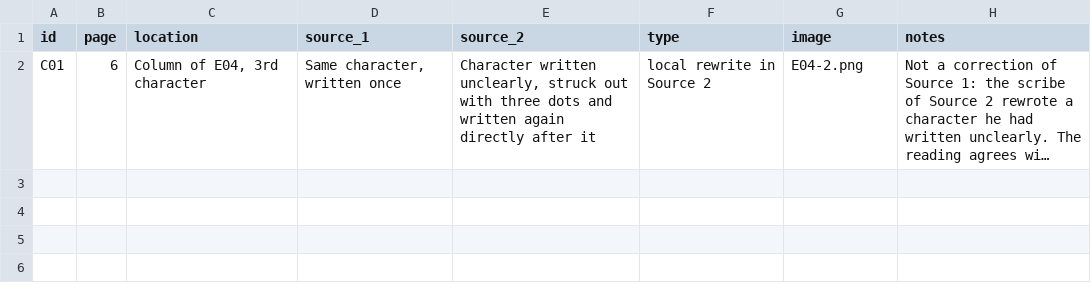
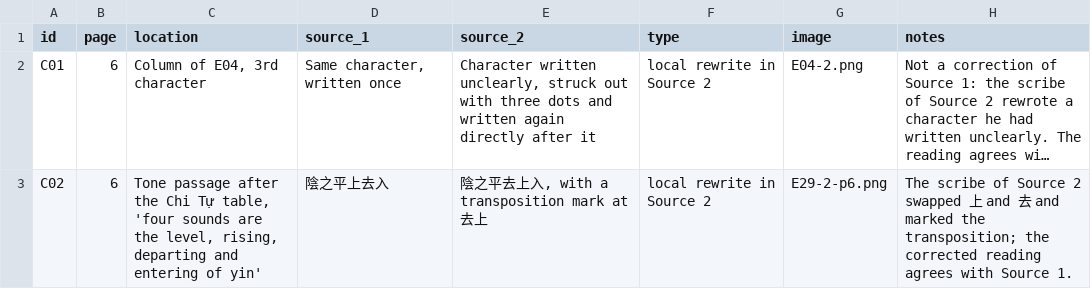
Before and after one commit to qtng/qatt-unicode, a CSV file: evidence/corrections.csv, drawn as a sheet; long unchanged cells end in …; the diff names each change by its address in the sheet, - before the commit and + after, or states it on an @@ line.

```diff
--- a/evidence/corrections.csv
+++ b/evidence/corrections.csv
+row 3: C02 | 6 | Tone passage after the Chi Tự table, 'four sounds are the level, rising, departing and entering of yin' | 陰之平上去入 | 陰之平去上入, with a transposition mark at 去上 | local rewrite in Source 2 | E29-2-p6.png | The scribe of Source 2 swapped 上 and 去 and marked the transposition; the corrected reading agrees with Source 1.
```
Also changed, not shown: 9 other files.
